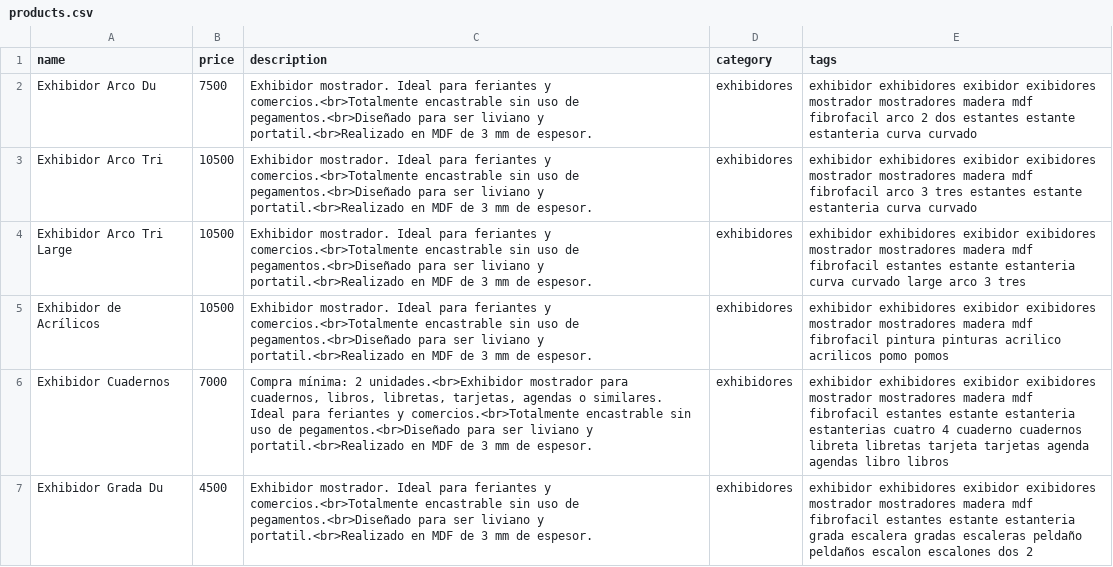
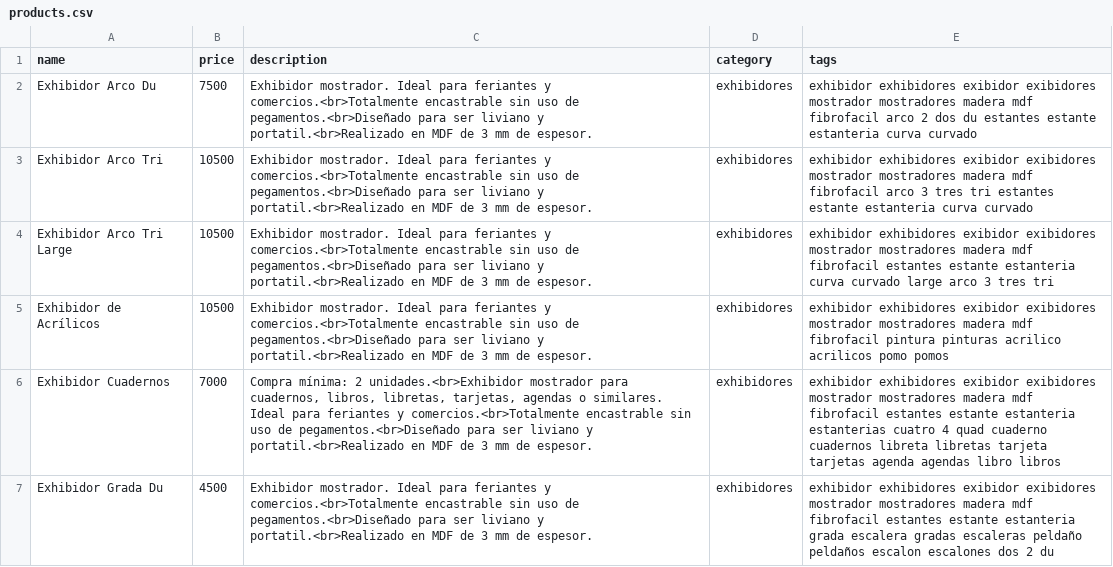
Before and after one commit to ezequielleonzybert/catalogo, a CSV file: docs/data/products.csv, drawn as a sheet; only a part is shown; the diff covers the shown part only.

Commit message:
du tri quad

```diff
--- a/docs/data/products.csv
+++ b/docs/data/products.csv
@@ -1,7 +1,7 @@
 name,price,description,category,tags
-Exhibidor Arco Du,7500,"Exhibidor mostrador. Ideal para feriantes y comercios.<br>Totalmente encastrable sin uso de pegamentos.<br>Diseñado para ser liviano y portatil.<br>Realizado en MDF de 3 mm de espesor.",exhibidores,exhibidor exhibidores exibidor exibidores mostrador mostradores madera mdf fibrofacil arco 2 dos estantes estante estanteria curva curvado
-Exhibidor Arco Tri,10500,"Exhibidor mostrador. Ideal para feriantes y comercios.<br>Totalmente encastrable sin uso de pegamentos.<br>Diseñado para ser liviano y portatil.<br>Realizado en MDF de 3 mm de espesor.",exhibidores,exhibidor exhibidores exibidor exibidores mostrador mostradores madera mdf fibrofacil arco 3 tres estantes estante estanteria curva curvado
-Exhibidor Arco Tri Large,10500,"Exhibidor mostrador. Ideal para feriantes y comercios.<br>Totalmente encastrable sin uso de pegamentos.<br>Diseñado para ser liviano y portatil.<br>Realizado en MDF de 3 mm de espesor.",exhibidores,exhibidor exhibidores exibidor exibidores mostrador mostradores madera mdf fibrofacil estantes estante estanteria curva curvado large arco 3 tres
+Exhibidor Arco Du,7500,"Exhibidor mostrador. Ideal para feriantes y comercios.<br>Totalmente encastrable sin uso de pegamentos.<br>Diseñado para ser liviano y portatil.<br>Realizado en MDF de 3 mm de espesor.",exhibidores,exhibidor exhibidores exibidor exibidores mostrador mostradores madera mdf fibrofacil arco 2 dos du estantes estante estanteria curva curvado
+Exhibidor Arco Tri,10500,"Exhibidor mostrador. Ideal para feriantes y comercios.<br>Totalmente encastrable sin uso de pegamentos.<br>Diseñado para ser liviano y portatil.<br>Realizado en MDF de 3 mm de espesor.",exhibidores,exhibidor exhibidores exibidor exibidores mostrador mostradores madera mdf fibrofacil arco 3 tres tri estantes estante estanteria curva curvado
+Exhibidor Arco Tri Large,10500,"Exhibidor mostrador. Ideal para feriantes y comercios.<br>Totalmente encastrable sin uso de pegamentos.<br>Diseñado para ser liviano y portatil.<br>Realizado en MDF de 3 mm de espesor.",exhibidores,exhibidor exhibidores exibidor exibidores mostrador mostradores madera mdf fibrofacil estantes estante estanteria curva curvado large arco 3 tres tri
 Exhibidor de Acrílicos,10500,"Exhibidor mostrador. Ideal para feriantes y comercios.<br>Totalmente encastrable sin uso de pegamentos.<br>Diseñado para ser liviano y portatil.<br>Realizado en MDF de 3 mm de espesor.",exhibidores,exhibidor exhibidores exibidor exibidores mostrador mostradores madera mdf fibrofacil pintura pinturas acrilico acrilicos pomo pomos
-Exhibidor Cuadernos,7000,"Compra mínima: 2 unidades.<br>Exhibidor mostrador para cuadernos, libros, libretas, tarjetas, agendas o similares. Ideal para feriantes y comercios.<br>Totalmente encastrable sin uso de pegamentos.<br>Diseñado para ser liviano y portatil.<br>Realizado en MDF de 3 mm de espesor.",exhibidores,exhibidor exhibidores exibidor exibidores mostrador mostradores madera mdf fibrofacil estantes estante estanteria estanterias cuatro 4 cuaderno cuadernos libreta libretas tarjeta tarjetas agenda agendas libro libros
-Exhibidor Grada Du,4500,"Exhibidor mostrador. Ideal para feriantes y comercios.<br>Totalmente encastrable sin uso de pegamentos.<br>Diseñado para ser liviano y portatil.<br>Realizado en MDF de 3 mm de espesor.",exhibidores,exhibidor exhibidores exibidor exibidores mostrador mostradores madera mdf fibrofacil estantes estante estanteria grada escalera gradas escaleras peldaño peldaños escalon escalones dos 2
+Exhibidor Cuadernos,7000,"Compra mínima: 2 unidades.<br>Exhibidor mostrador para cuadernos, libros, libretas, tarjetas, agendas o similares. Ideal para feriantes y comercios.<br>Totalmente encastrable sin uso de pegamentos.<br>Diseñado para ser liviano y portatil.<br>Realizado en MDF de 3 mm de espesor.",exhibidores,exhibidor exhibidores exibidor exibidores mostrador mostradores madera mdf fibrofacil estantes estante estanteria estanterias cuatro 4 quad cuaderno cuadernos libreta libretas tarjeta tarjetas agenda agendas libro libros
+Exhibidor Grada Du,4500,"Exhibidor mostrador. Ideal para feriantes y comercios.<br>Totalmente encastrable sin uso de pegamentos.<br>Diseñado para ser liviano y portatil.<br>Realizado en MDF de 3 mm de espesor.",exhibidores,exhibidor exhibidores exibidor exibidores mostrador mostradores madera mdf fibrofacil estantes estante estanteria grada escalera gradas escaleras peldaño peldaños escalon escalones dos 2 du
```
Also changed, not shown: 10 edited cells elsewhere in this file.
